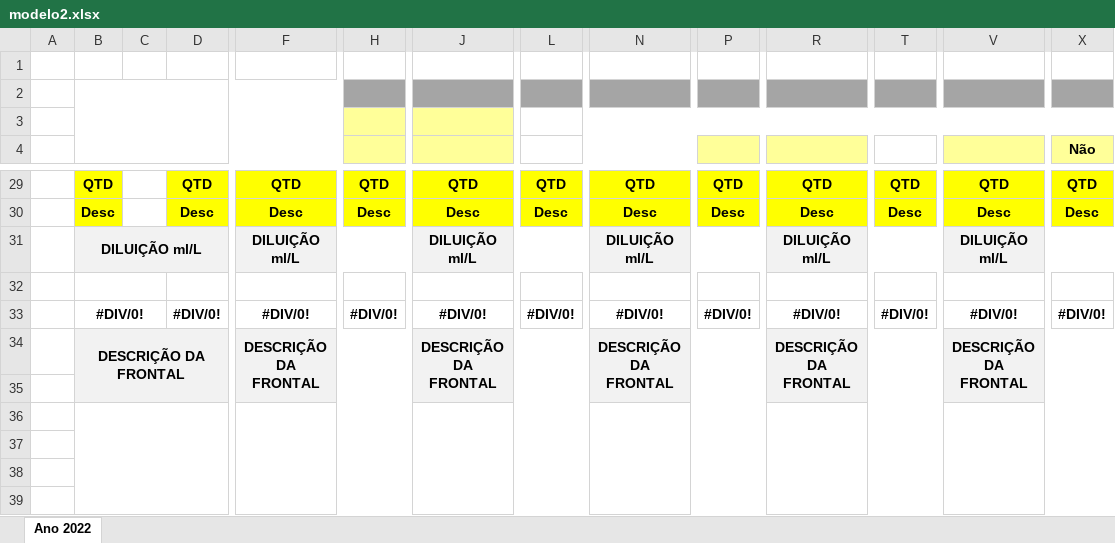
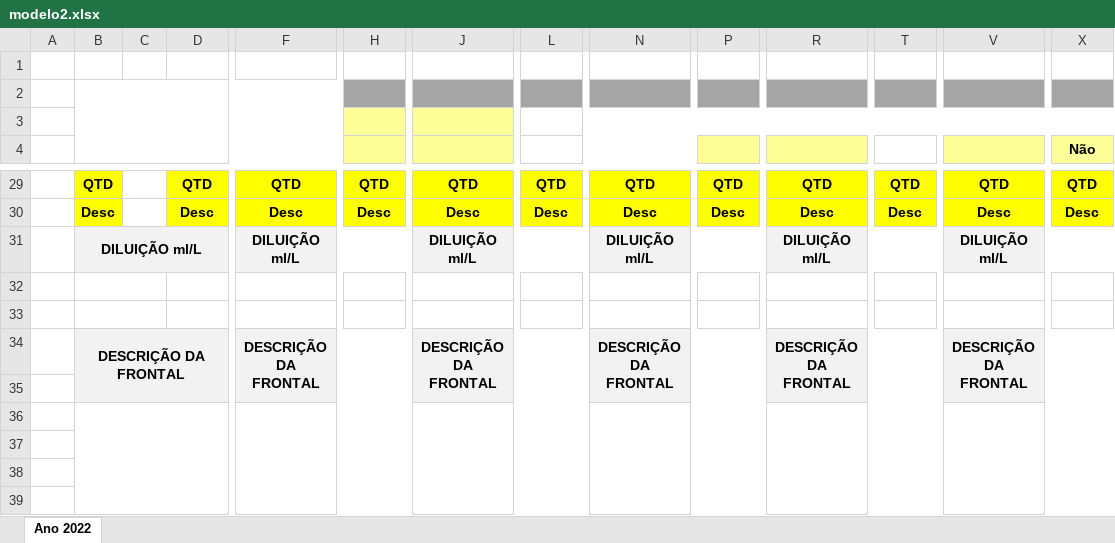
Before and after one commit to Roonyx43/DEAQuimica, an Excel workbook: Checklist-Diluidor/modelo2.xlsx, sheet Ano 2022, drawn as a sheet; only a part is shown, gaps mark what is left out; values as stored, in another font and other column widths than the file's, no borders; charts and pictures not drawn; rows hold the shown columns only; the diff names each change by its address in the sheet, - before the commit and + after, or states it on an @@ line.

```diff
--- a/Checklist-Diluidor/modelo2.xlsx (sheet Ano 2022)
+++ b/Checklist-Diluidor/modelo2.xlsx (sheet Ano 2022)
-row 33:  | #DIV/0! |  | #DIV/0! | #DIV/0! | #DIV/0! | #DIV/0! | #DIV/0! | #DIV/0! | #DIV/0! | #DIV/0! | #DIV/0! | #DIV/0! | #DIV/0!
+row 33: (empty)
```
Also changed, not shown: 1 other file.
